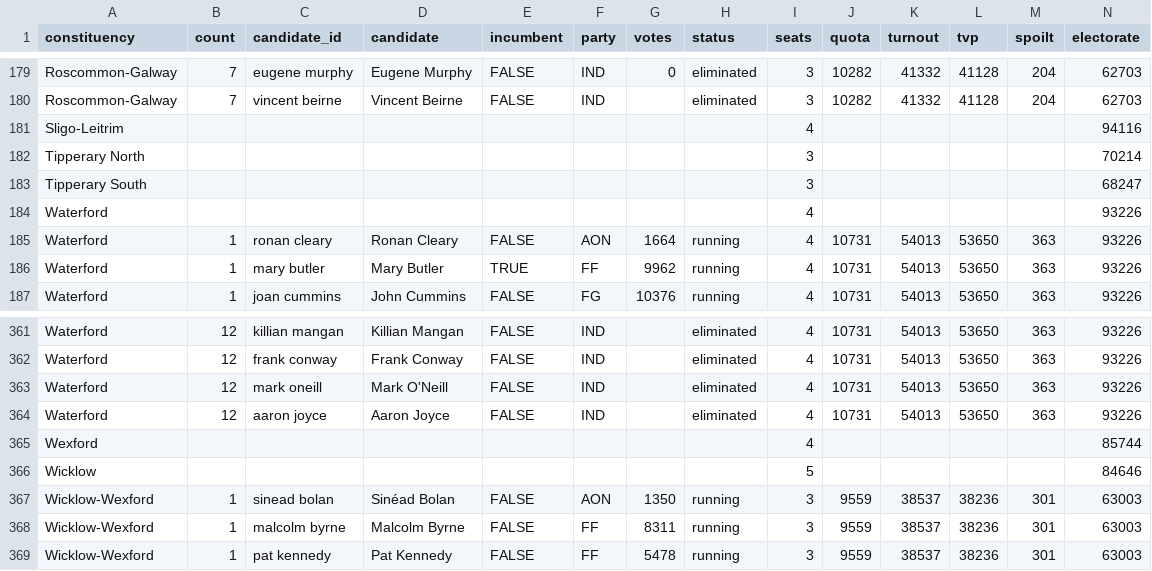
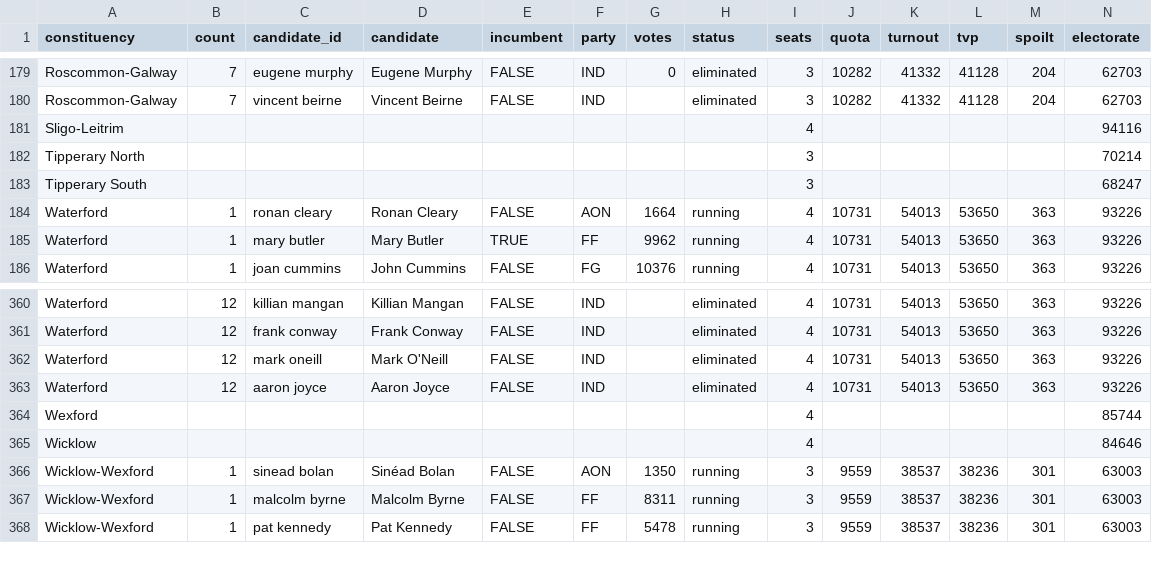
Before and after one commit to irelandvotes/platform, a CSV file: public/data/elections/ireland/dail/2024/election_data.csv, drawn as a sheet; only a part is shown, gaps mark what is left out.

Commit message:
Upgrades to Election Page: national view

```diff
--- a/public/data/elections/ireland/dail/2024/election_data.csv
+++ b/public/data/elections/ireland/dail/2024/election_data.csv
@@ -183,3 +183,2 @@ Tipperary North,,,,,,,,3,,,,,70214
 Tipperary South,,,,,,,,3,,,,,68247
-Waterford,,,,,,,,4,,,,,93226
 Waterford,1,ronan cleary,Ronan Cleary,FALSE,AON,1664,running,4,10731,54013,53650,363,93226
@@ -365,3 +364,3 @@ Waterford,12,aaron joyce,Aaron Joyce,FALSE,IND,,eliminated,4,10731,54013,53650,3
 Wexford,,,,,,,,4,,,,,85744
-Wicklow,,,,,,,,5,,,,,84646
+Wicklow,,,,,,,,4,,,,,84646
 Wicklow-Wexford,1,sinead bolan,Sinéad Bolan,FALSE,AON,1350,running,3,9559,38537,38236,301,63003
```
Also changed, not shown: 2 other files.
